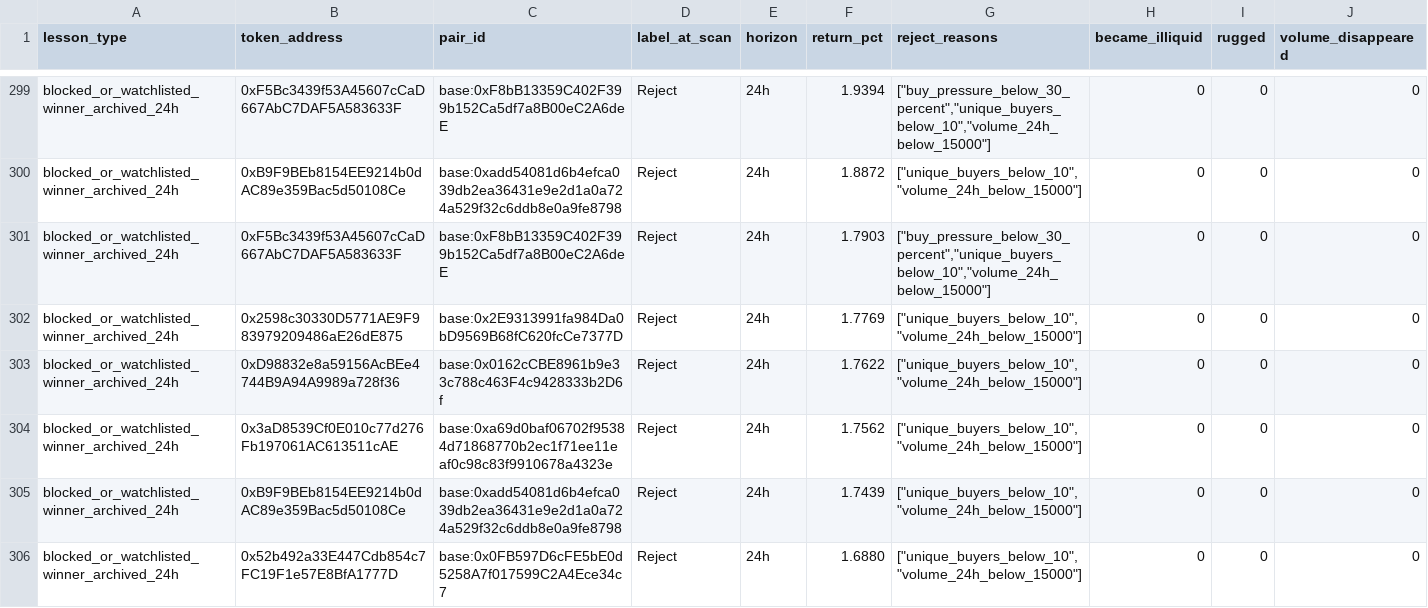
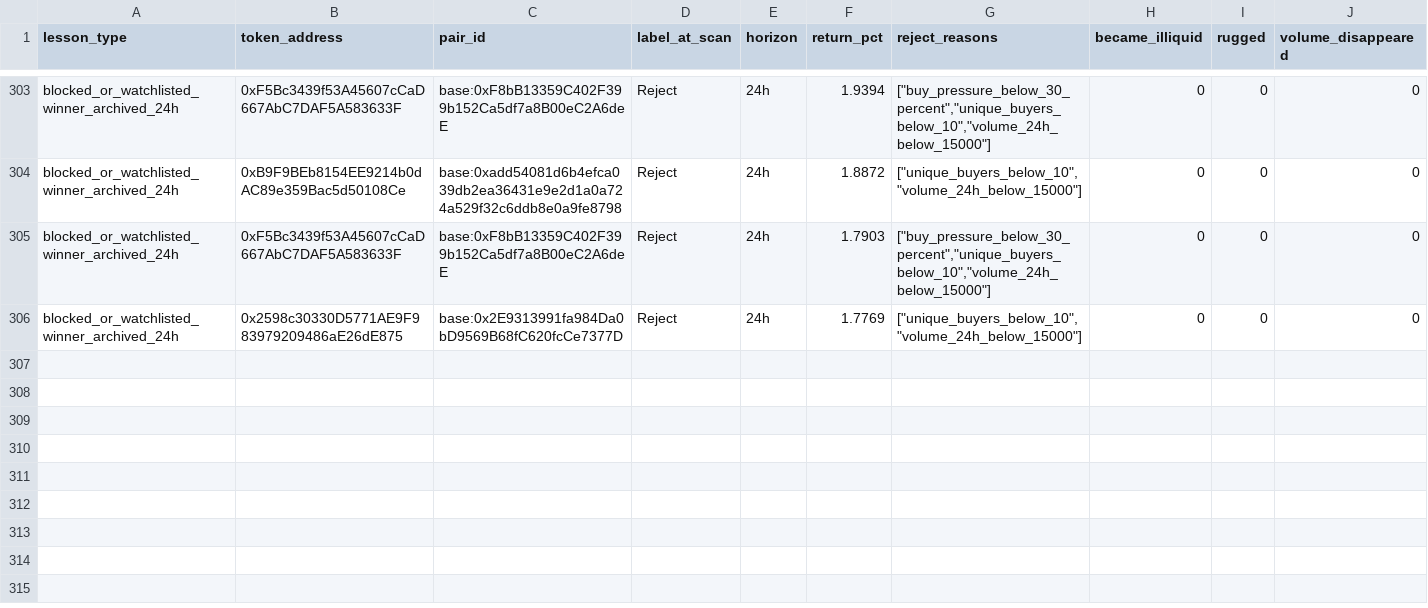
Before and after one commit to fatehchana17-create/crypto-signal-autopsy-v1, a CSV file: exports/filter_blocked_winners.csv, drawn as a sheet; only a part is shown, gaps mark what is left out; the diff covers the shown part only.

```diff
--- a/exports/filter_blocked_winners.csv
+++ b/exports/filter_blocked_winners.csv
@@ -302,5 +306 @@ blocked_or_watchlisted_winner_archived_24h,0xF5Bc3439f53A45607cCaD667AbC7DAF5A58
 blocked_or_watchlisted_winner_archived_24h,0x2598c30330D5771AE9F983979209486aE26dE875,base:0x2E9313991fa984Da0bD9569B68fC620fcCe7377D,Reject,24h,1.7769,"[""unique_buyers_below_10"",""volume_24h_below_15000""]",0,0,0
-blocked_or_watchlisted_winner_archived_24h,0xD98832e8a59156AcBEe4744B9A94A9989a728f36,base:0x0162cCBE8961b9e33c788c463F4c9428333b2D6f,Reject,24h,1.7622,"[""unique_buyers_below_10"",""volume_24h_below_15000""]",0,0,0
-blocked_or_watchlisted_winner_archived_24h,0x3aD8539Cf0E010c77d276Fb197061AC613511cAE,base:0xa69d0baf06702f95384d71868770b2ec1f71ee11eaf0c98c83f9910678a4323e,Reject,24h,1.7562,"[""unique_buyers_below_10"",""volume_24h_below_15000""]",0,0,0
-blocked_or_watchlisted_winner_archived_24h,0xB9F9BEb8154EE9214b0dAC89e359Bac5d50108Ce,base:0xadd54081d6b4efca039db2ea36431e9e2d1a0a724a529f32c6ddb8e0a9fe8798,Reject,24h,1.7439,"[""unique_buyers_below_10"",""volume_24h_below_15000""]",0,0,0
-blocked_or_watchlisted_winner_archived_24h,0x52b492a33E447Cdb854c7FC19F1e57E8BfA1777D,base:0x0FB597D6cFE5bE0d5258A7f017599C2A4Ece34c7,Reject,24h,1.6880,"[""unique_buyers_below_10"",""volume_24h_below_15000""]",0,0,0
```
Also changed, not shown: 8 added rows and 8 removed rows elsewhere in this file, exports/filter_results.csv, exports/missed_winner_review.csv, 47 other files.
